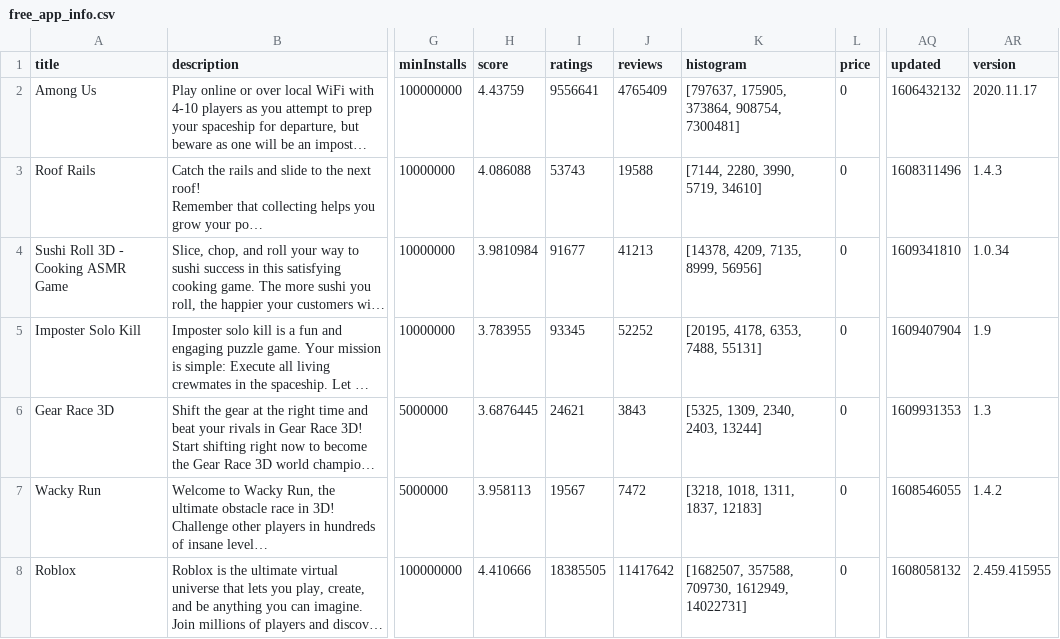
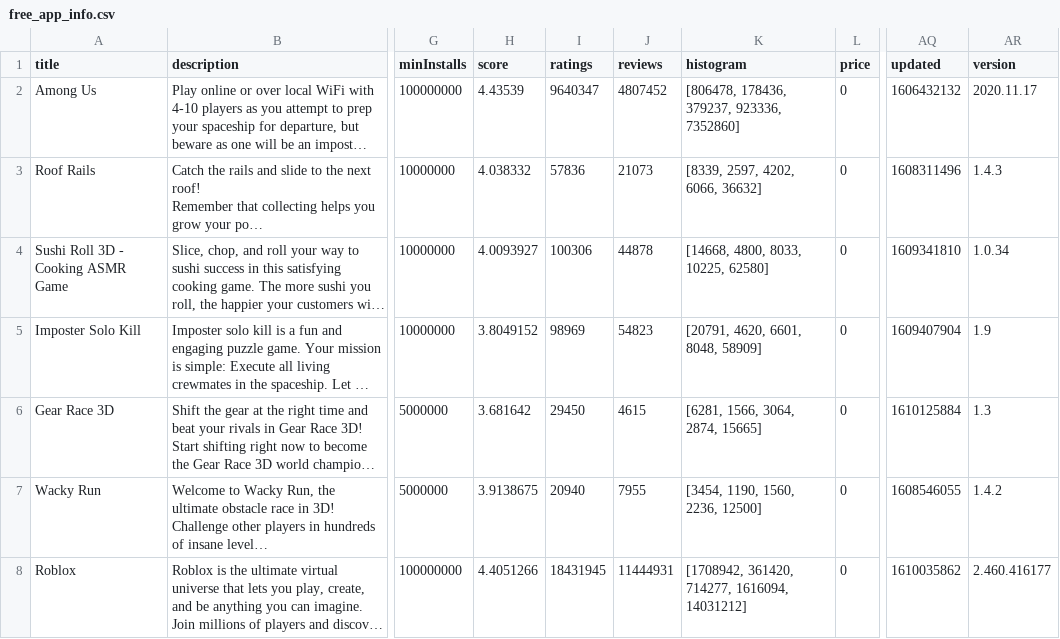
Before and after one commit to SimplyLucKey/Play-Store-Reviews-The-Nemesis, a CSV file: csv files/free_app_info.csv, drawn as a sheet; only a part is shown, gaps mark what is left out; long unchanged cells end in …; the diff covers the shown part only; the diff names each change by its address in the sheet, - before the commit and + after, or states it on an @@ line.

```diff
--- a/csv files/free_app_info.csv
+++ b/csv files/free_app_info.csv
-H2 (score): 4.43759
+H2 (score): 4.43539
-I2 (ratings): 9556641
+I2 (ratings): 9640347
-J2 (reviews): 4765409
+J2 (reviews): 4807452
-K2 (histogram): [797637, 175905, 373864, 908754, 7300481]
+K2 (histogram): [806478, 178436, 379237, 923336, 7352860]
-H3 (score): 4.086088
+H3 (score): 4.038332
-I3 (ratings): 53743
+I3 (ratings): 57836
-J3 (reviews): 19588
+J3 (reviews): 21073
-K3 (histogram): [7144, 2280, 3990, 5719, 34610]
+K3 (histogram): [8339, 2597, 4202, 6066, 36632]
-H4 (score): 3.9810984
+H4 (score): 4.0093927
-I4 (ratings): 91677
+I4 (ratings): 100306
-J4 (reviews): 41213
+J4 (reviews): 44878
-K4 (histogram): [14378, 4209, 7135, 8999, 56956]
+K4 (histogram): [14668, 4800, 8033, 10225, 62580]
-H5 (score): 3.783955
+H5 (score): 3.8049152
-I5 (ratings): 93345
+I5 (ratings): 98969
-J5 (reviews): 52252
+J5 (reviews): 54823
-K5 (histogram): [20195, 4178, 6353, 7488, 55131]
+K5 (histogram): [20791, 4620, 6601, 8048, 58909]
-H6 (score): 3.6876445
+H6 (score): 3.681642
-I6 (ratings): 24621
+I6 (ratings): 29450
-J6 (reviews): 3843
+J6 (reviews): 4615
-K6 (histogram): [5325, 1309, 2340, 2403, 13244]
+K6 (histogram): [6281, 1566, 3064, 2874, 15665]
-AQ6 (updated): 1609931353
+AQ6 (updated): 1610125884
-H7 (score): 3.958113
+H7 (score): 3.9138675
-I7 (ratings): 19567
+I7 (ratings): 20940
-J7 (reviews): 7472
+J7 (reviews): 7955
-K7 (histogram): [3218, 1018, 1311, 1837, 12183]
+K7 (histogram): [3454, 1190, 1560, 2236, 12500]
-H8 (score): 4.410666
+H8 (score): 4.4051266
-I8 (ratings): 18385505
+I8 (ratings): 18431945
-J8 (reviews): 11417642
+J8 (reviews): 11444931
-K8 (histogram): [1682507, 357588, 709730, 1612949, 14022731]
+K8 (histogram): [1708942, 361420, 714277, 1616094, 14031212]
-AQ8 (updated): 1608058132
+AQ8 (updated): 1610035862
-AR8 (version): 2.459.415955
+AR8 (version): 2.460.416177
```
Also changed, not shown: 13 edited cells elsewhere in this file, csv files/gross_app_info.csv, csv files/paid_app_info.csv.
